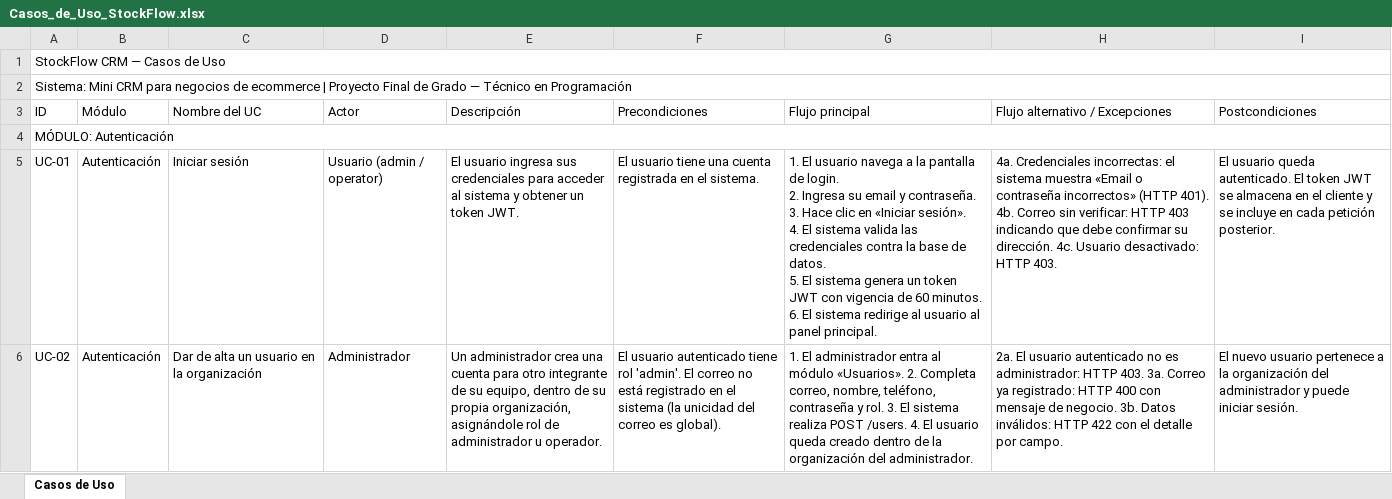
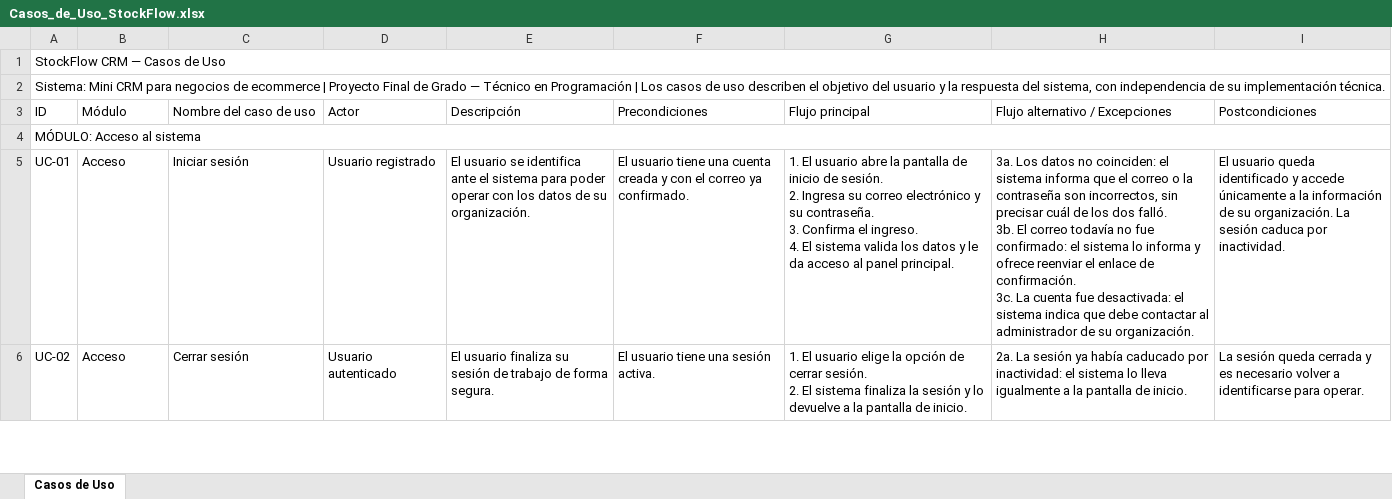
Before and after one commit to merbeni/stockflow-crm, an Excel workbook: stockflow-crm/docs/use-cases/Casos_de_Uso_StockFlow.xlsx, sheet Casos de Uso, drawn as a sheet; only a part is shown; values as stored, in another font and other column widths than the file's, no cell formats; ↵ is a line break in a cell; the diff covers the shown part only; the diff names each change by its address in the sheet, - before the commit and + after, or states it on an @@ line.

```diff
--- a/stockflow-crm/docs/use-cases/Casos_de_Uso_StockFlow.xlsx (sheet Casos de Uso)
+++ b/stockflow-crm/docs/use-cases/Casos_de_Uso_StockFlow.xlsx (sheet Casos de Uso)
-A2 (ID): …en Programación
+A2 (ID): …en Programación | Los casos de uso describen el objetivo del usuario y la respuesta del sistema, con independencia de su implementación técnica.
-C3: Nombre del UC
+C3: Nombre del caso de uso
-A4 (ID): MÓDULO: Autenticación
+A4 (ID): MÓDULO: Acceso al sistema
-B5:B6 (Módulo): Autenticación
+B5:B6 (Módulo): Acceso
-D5 (Actor): Usuario (admin / operator)
+D5 (Actor): Usuario registrado
-E5 (Descripción): El usuario ingresa sus credenciales para acceder al sistema y obtener un token JWT.
+E5 (Descripción): El usuario se identifica ante el sistema para poder operar con los datos de su organización.
-F5 (Precondiciones): …una cuenta registrada en el sistema.
+F5 (Precondiciones): …una cuenta creada y con el correo ya confirmado.
-G5 (Flujo principal): …El usuario navega a la pantalla de login. ↵ 2. Ingresa su email y contraseña. ↵ 3. Hace clic en «Iniciar sesión». ↵ 4. El sistema valida las credenciales contra la base de datos. ↵ 5. El sistema genera un token JWT con vigencia de 60 minutos. ↵ 6. El sistema redirige al usuario al panel…
+G5 (Flujo principal): …El usuario abre la pantalla de inicio de sesión. ↵ 2. Ingresa su correo electrónico y su contraseña. ↵ 3. Confirma el ingreso. ↵ 4. El sistema valida los datos y le da acceso al panel…
-H5 (Flujo alternativo / Excepciones): 4a. Credenciales incorrectas: el sistema muestra «Email o contraseña incorrectos» (HTTP 401). 4b. Correo sin verificar: HTTP 403 indicando que debe confirmar su dirección. 4c. Usuario desactivado: HTTP 403.
+H5 (Flujo alternativo / Excepciones): 3a. Los datos no coinciden: el sistema informa que el correo o la contraseña son incorrectos, sin precisar cuál de los dos falló. ↵ 3b. El correo todavía no fue confirmado: el sistema lo informa y ofrece reenviar el enlace de confirmación. ↵ 3c. La cuenta fue desactivada: el sistema indica que debe contactar al administrador de su organización.
-I5 (Postcondiciones): …usuario queda autenticado. El token JWT se almacena en el cliente y se incluye en cada petición posterior.
+I5 (Postcondiciones): …usuario queda identificado y accede únicamente a la información de su organización. La sesión caduca por inactividad.
-C6 (Nombre del caso de uso): Dar de alta un usuario en la organización
+C6 (Nombre del caso de uso): Cerrar sesión
-D6 (Actor): Administrador
+D6 (Actor): Usuario autenticado
-E6 (Descripción): Un administrador crea una cuenta para otro integrante de su equipo, dentro de su propia organización, asignándole rol de administrador u operador.
+E6 (Descripción): El usuario finaliza su sesión de trabajo de forma segura.
-F6 (Precondiciones): El usuario autenticado tiene rol 'admin'. El correo no está registrado en el sistema (la unicidad del correo es global).
+F6 (Precondiciones): El usuario tiene una sesión activa.
-G6 (Flujo principal): 1. El administrador entra al módulo «Usuarios». 2. Completa correo, nombre, teléfono, contraseña y rol. 3. El sistema realiza POST /users. 4. El usuario queda creado dentro de la organización del administrador.
+G6 (Flujo principal): 1. El usuario elige la opción de cerrar sesión. ↵ 2. El sistema finaliza la sesión y lo devuelve a la pantalla de inicio.
-H6 (Flujo alternativo / Excepciones): 2a. El usuario autenticado no es administrador: HTTP 403. 3a. Correo ya registrado: HTTP 400 con mensaje de negocio. 3b. Datos inválidos: HTTP 422 con el detalle por campo.
+H6 (Flujo alternativo / Excepciones): 2a. La sesión ya había caducado por inactividad: el sistema lo lleva igualmente a la pantalla de inicio.
-I6 (Postcondiciones): El nuevo usuario pertenece a la organización del administrador y puede iniciar sesión.
+I6 (Postcondiciones): La sesión queda cerrada y es necesario volver a identificarse para operar.
```
Also changed, not shown: 157 edited cells elsewhere in this sheet, cell formats, 7 other files.
